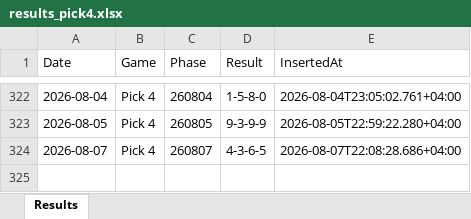
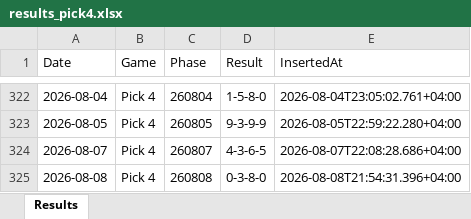
Before and after one commit to BasharVI/theuaelottery-results, an Excel workbook: results_pick4.xlsx, sheet Results, drawn as a sheet; only a part is shown, gaps mark what is left out; values as stored, in another font and other column widths than the file's, no borders; the diff names each change by its address in the sheet, - before the commit and + after, or states it on an @@ line.

Commit message:
chore(results): Auto-update draw results on excel 2026-08-08T17:54:31Z

```diff
--- a/results_pick4.xlsx (sheet Results)
+++ b/results_pick4.xlsx (sheet Results)
+row 325: 2026-08-08 | Pick 4 | 260808 | 0-3-8-0 | 2026-08-08T21:54:31.396+04:00
```
Also changed, not shown: results_pick3.xlsx.
